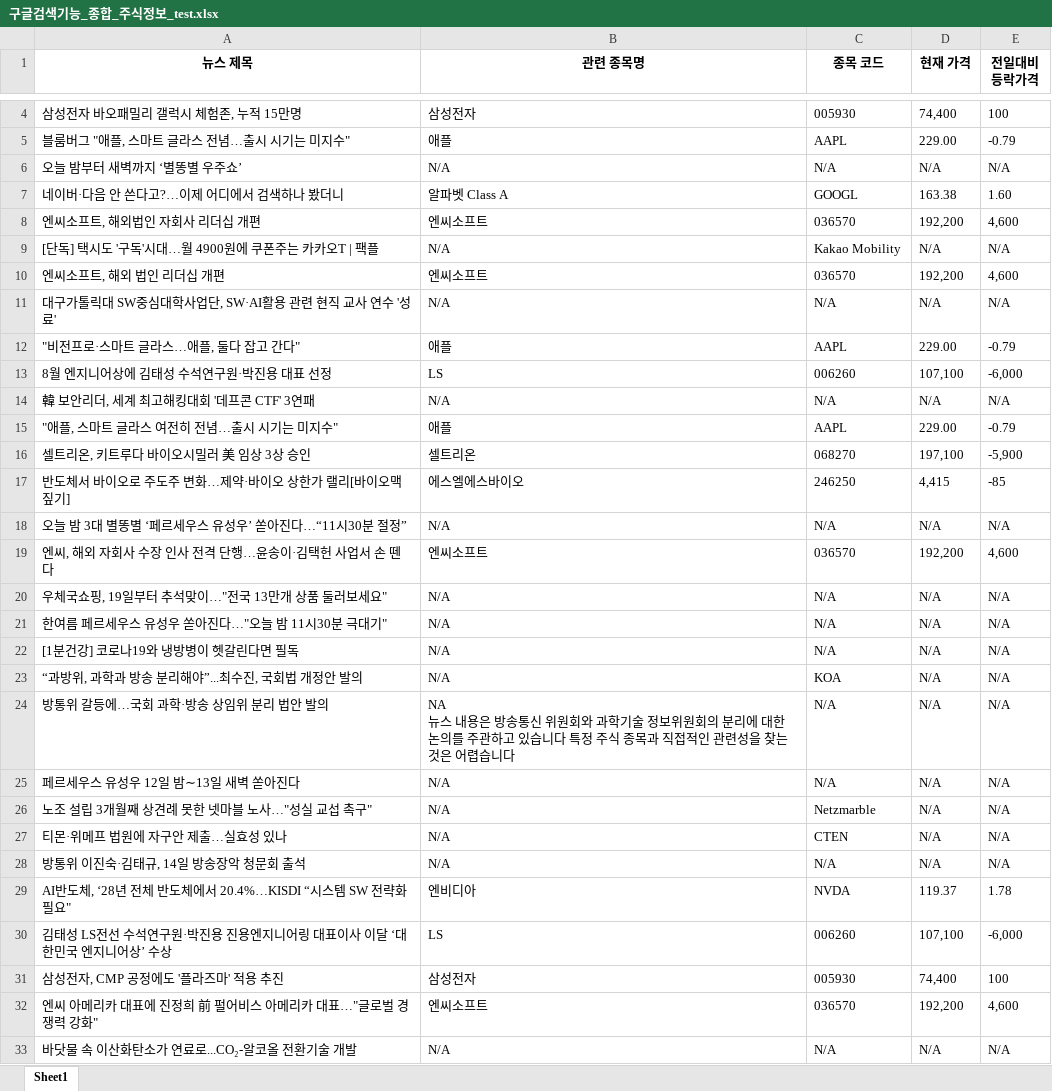
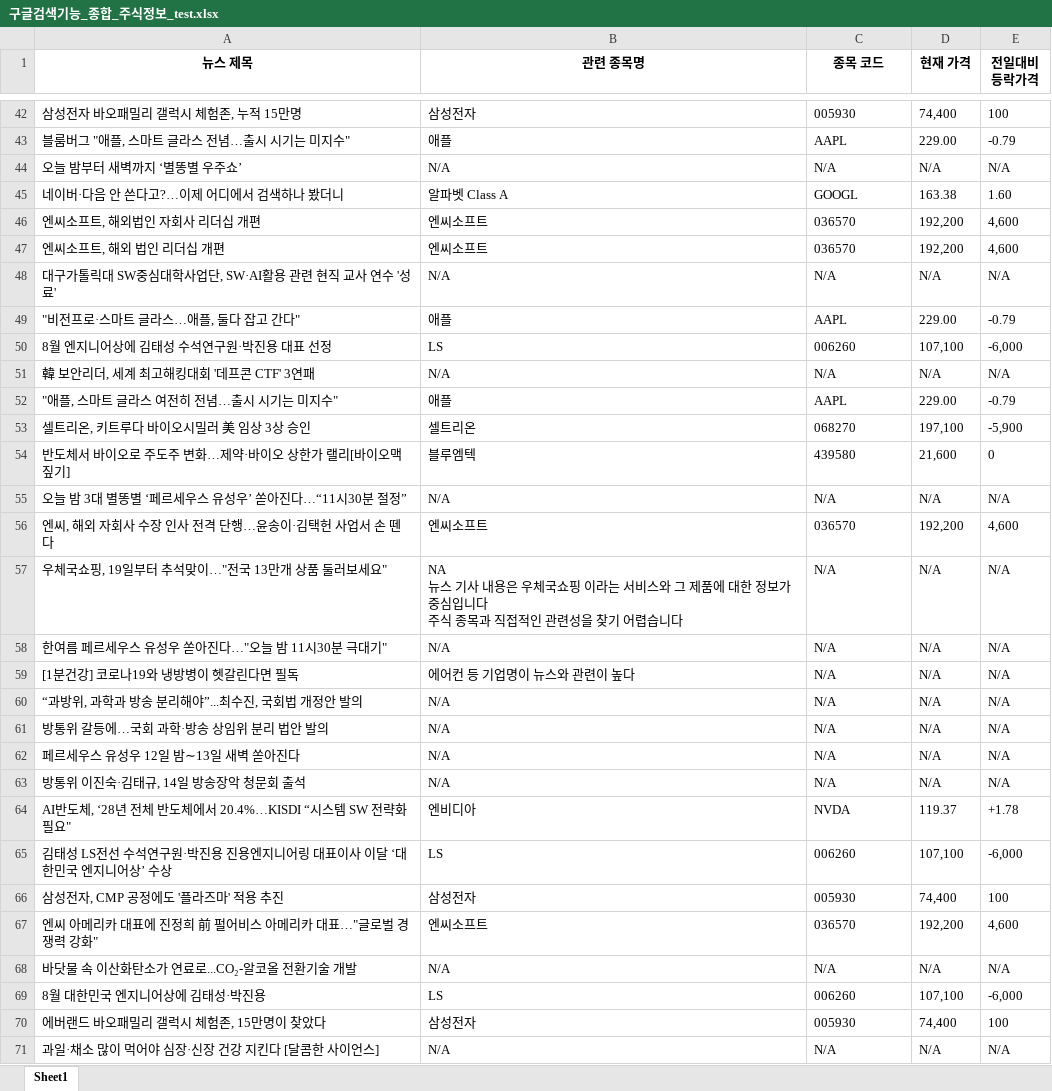
Before and after one commit to lunch-12/PAPERPLE-AI, an Excel workbook: data/구글검색기능_종합_주식정보_test.xlsx, sheet Sheet1, drawn as a sheet; only a part is shown, gaps mark what is left out; the shorter side is filled out with more unchanged rows; values as stored, in another font and other column widths than the file's, no borders; removed rows and columns are numbered as before the commit, all else as after; ↵ is a line break in a cell; the diff covers the shown part only; the diff names each change by its address in the sheet, - before the commit and + after, or states it on an @@ line.

```diff
--- a/data/구글검색기능_종합_주식정보_test.xlsx (sheet Sheet1)
+++ b/data/구글검색기능_종합_주식정보_test.xlsx (sheet Sheet1)
-row 9: [단독] 택시도 '구독'시대…월 4900원에 쿠폰주는 카카오T | 팩플 | N/A | Kakao Mobility | N/A | N/A
-B54 (관련 종목명): 에스엘에스바이오
+B54 (관련 종목명): 블루엠텍
-C54 (종목 코드): 246250
+C54 (종목 코드): 439580
-D54 (현재 가격): 4,415
+D54 (현재 가격): 21,600
-E54 (전일대비 등락가격): -85
+E54 (전일대비 등락가격): 0
-B57 (관련 종목명): N/A
+B57 (관련 종목명): NA ↵ 뉴스 기사 내용은 우체국쇼핑 이라는 서비스와 그 제품에 대한 정보가 중심입니다 ↵ 주식 종목과 직접적인 관련성을 찾기 어렵습니다
-B59 (관련 종목명): N/A
+B59 (관련 종목명): 에어컨 등 기업명이 뉴스와 관련이 높다
-C60 (종목 코드): KOA
+C60 (종목 코드): N/A
-B61 (관련 종목명): NA ↵ 뉴스 내용은 방송통신 위원회와 과학기술 정보위원회의 분리에 대한 논의를 주관하고 있습니다 특정 주식 종목과 직접적인 관련성을 찾는 것은 어렵습니다
+B61 (관련 종목명): N/A
-row 26: 노조 설립 3개월째 상견례 못한 넷마블 노사…"성실 교섭 촉구" | N/A | Netzmarble | N/A | N/A
-row 27: 티몬·위메프 법원에 자구안 제출…실효성 있나 | N/A | CTEN | N/A | N/A
-E64 (전일대비 등락가격): 1.78
+E64 (전일대비 등락가격): +1.78
```
Also changed, not shown: 38 added rows, 43 removed rows and 13 edited cells elsewhere in this sheet, 4 other files.
